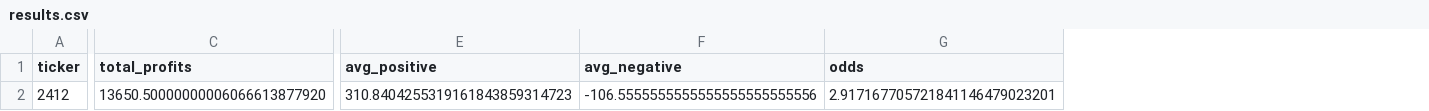
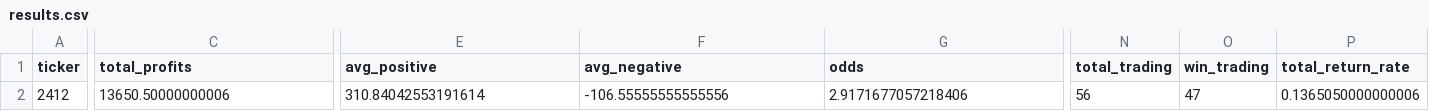
Before and after one commit to ItingLai/StockRecordsChart, a CSV file: datas/2412中華電_趨勢策略(做多)/results.csv, drawn as a sheet; only a part is shown, gaps mark what is left out; the diff covers the shown part only; the diff names each change by its address in the sheet, - before the commit and + after, or states it on an @@ line.

```diff
--- a/datas/2412中華電_趨勢策略(做多)/results.csv
+++ b/datas/2412中華電_趨勢策略(做多)/results.csv
+column N (total_trading), row 2: 56
+column O (win_trading), row 2: 47
+column P (total_return_rate), row 2: 0.1365050000000006
-C2 (total_profits): 13650.50000000006066613877920
+C2 (total_profits): 13650.50000000006
-E2 (avg_positive): 310.8404255319161843859314723
+E2 (avg_positive): 310.84042553191614
-F2 (avg_negative): -106.5555555555555555555555556
+F2 (avg_negative): -106.55555555555556
-G2 (odds): 2.917167705721841146479023201
+G2 (odds): 2.9171677057218406
```
Also changed, not shown: 5 edited cells elsewhere in this file, datas/2382廣達_趨勢策略(做多)/results.csv, datas/2454聯發科_趨勢策略(做多)/results.csv, 12 other files.
